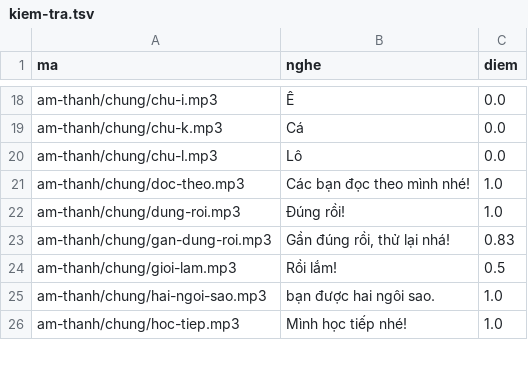
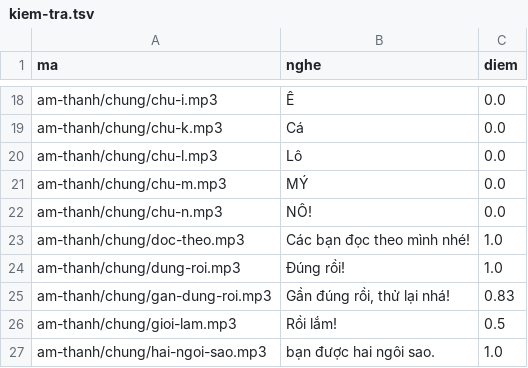
Before and after one commit to CVCEC/mau-chung, a TSV file: giong-ai/kiem-tra.tsv, drawn as a sheet; only a part is shown, gaps mark what is left out; the shorter side is filled out with more unchanged rows; the diff names each change by its address in the sheet, - before the commit and + after, or states it on an @@ line.

```diff
--- a/giong-ai/kiem-tra.tsv
+++ b/giong-ai/kiem-tra.tsv
+row 21: am-thanh/chung/chu-m.mp3 | MÝ | 0.0
+row 22: am-thanh/chung/chu-n.mp3 | NÔ! | 0.0
```
Also changed, not shown: 4 other files.
